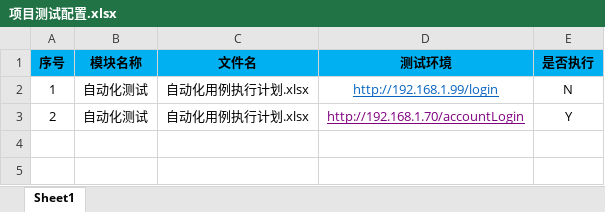
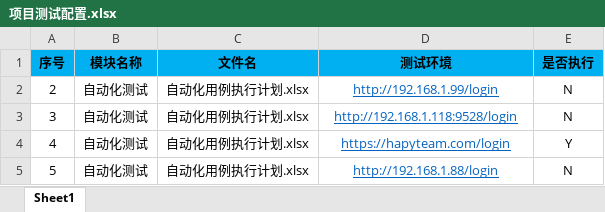
Before and after one commit to PengLiang1997/HNAutoTest, an Excel workbook: UI自动化/haipiTeam/项目测试配置.xlsx, sheet Sheet1, drawn as a sheet; values as stored, in another font and other column widths than the file's, no borders; removed rows and columns are numbered as before the commit, all else as after; the diff names each change by its address in the sheet, - before the commit and + after, or states it on an @@ line.

```diff
--- a/UI自动化/haipiTeam/项目测试配置.xlsx (sheet Sheet1)
+++ b/UI自动化/haipiTeam/项目测试配置.xlsx (sheet Sheet1)
-row 2: 1 | 自动化测试 | 自动化用例执行计划.xlsx | http://192.168.1.99/login | N
-D2 (测试环境): http://192.168.1.70/accountLogin
+D2 (测试环境): http://192.168.1.99/login
-D2 text colour: #800080
+D2 text colour: #0563C1
-E2 (是否执行): Y
+E2 (是否执行): N
+row 3: 3 | 自动化测试 | 自动化用例执行计划.xlsx | http://192.168.1.118:9528/login | N
+row 4: 4 | 自动化测试 | 自动化用例执行计划.xlsx | https://hapyteam.com/login | Y
+row 5: 5 | 自动化测试 | 自动化用例执行计划.xlsx | http://192.168.1.88/login | N
```
Also changed, not shown: UI自动化/haipiTeam/自动化测试/自动化用例执行计划.xlsx, 11 other files.
